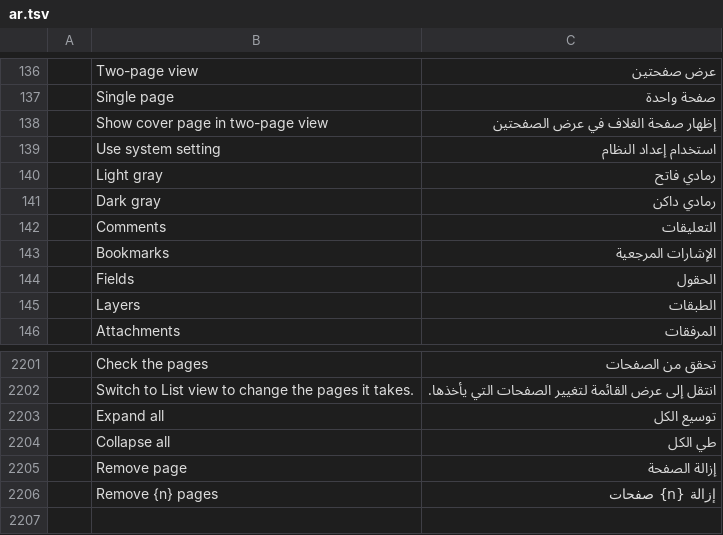
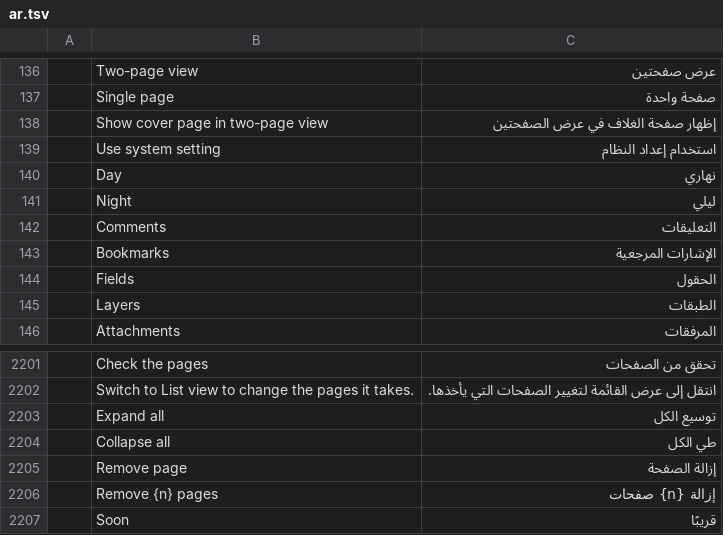
Before and after one commit to kopitiam-io/pdfkopi, a TSV file: crates/ui-egui/src/i18n/ar.tsv, drawn as a sheet; only a part is shown, gaps mark what is left out; removed rows and columns are numbered as before the commit, all else as after; the diff names each change by its address in the sheet, - before the commit and + after, or states it on an @@ line.

```diff
--- a/crates/ui-egui/src/i18n/ar.tsv
+++ b/crates/ui-egui/src/i18n/ar.tsv
-row 140:  | Light gray | رمادي فاتح
-row 141:  | Dark gray | رمادي داكن
+row 140:  | Day | نهاري
+row 141:  | Night | ليلي
+row 2207:  | Soon | قريبًا
```
Also changed, not shown: crates/ui-egui/src/i18n/cs.tsv, crates/ui-egui/src/i18n/it.tsv, 30 other files.
